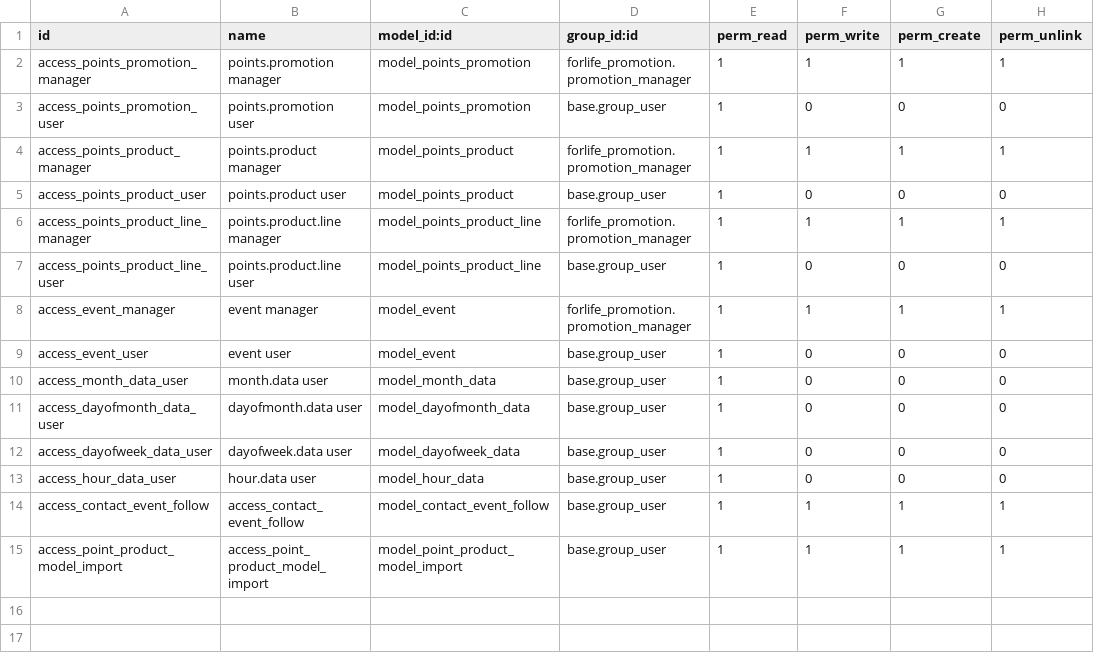
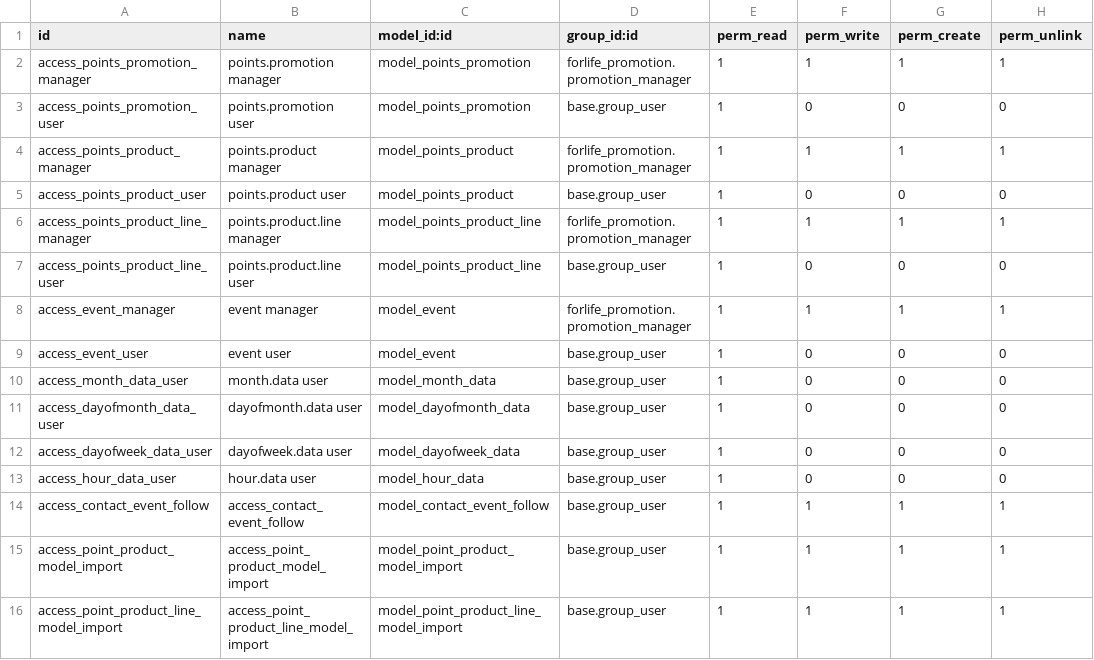
Before and after one commit to Onnet-Consulting/forlife, a CSV file: addons/custom/forlife_promotion/security/ir.model.access.csv, drawn as a sheet; the diff names each change by its address in the sheet, - before the commit and + after, or states it on an @@ line.

Commit message:
create-model-import-the-event-model

```diff
--- a/addons/custom/forlife_promotion/security/ir.model.access.csv
+++ b/addons/custom/forlife_promotion/security/ir.model.access.csv
+row 16: access_point_product_line_model_import | access_point_product_line_model_import | model_point_product_line_model_import | base.group_user | 1 | 1 | 1 | 1
```
Also changed, not shown: 8 other files.
